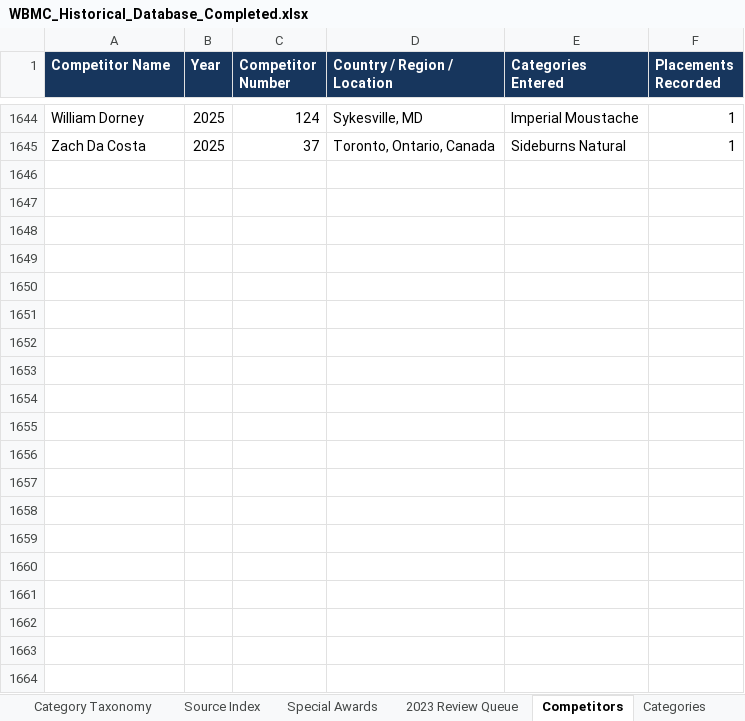
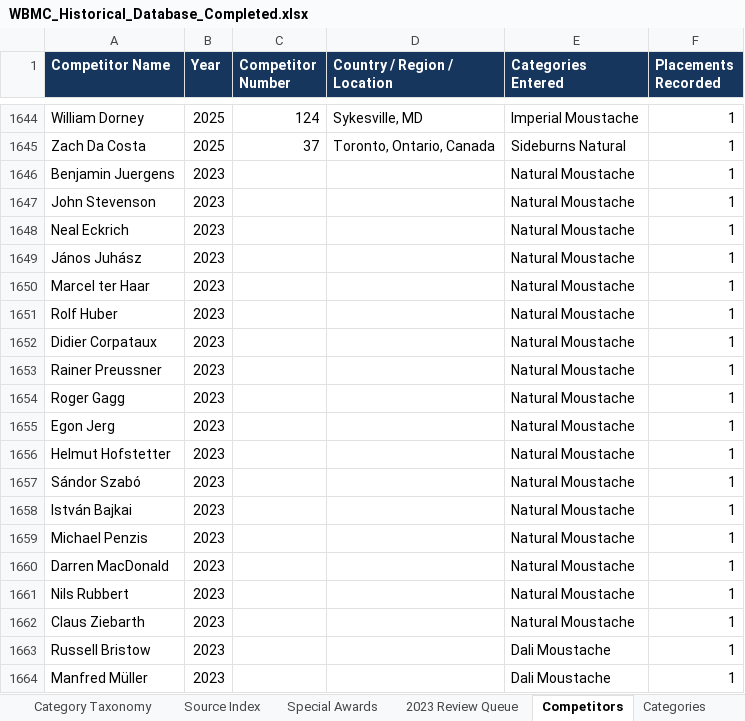
Before and after one commit to Arush701/DnA_CnC_Phase4, an Excel workbook: WBMC_Historical_Database_Completed.xlsx, sheet Competitors, drawn as a sheet; only a part is shown, gaps mark what is left out; values as stored, in another font and other column widths than the file's, no borders; table styles not drawn; the diff covers the shown part only; the diff names each change by its address in the sheet, - before the commit and + after, or states it on an @@ line.

```diff
--- a/WBMC_Historical_Database_Completed.xlsx (sheet Competitors)
+++ b/WBMC_Historical_Database_Completed.xlsx (sheet Competitors)
+row 1646: Benjamin Juergens | 2023 |  |  | Natural Moustache | 1
+row 1647: John Stevenson | 2023 |  |  | Natural Moustache | 1
+row 1648: Neal Eckrich | 2023 |  |  | Natural Moustache | 1
+row 1649: János Juhász | 2023 |  |  | Natural Moustache | 1
+row 1650: Marcel ter Haar | 2023 |  |  | Natural Moustache | 1
+row 1651: Rolf Huber | 2023 |  |  | Natural Moustache | 1
+row 1652: Didier Corpataux | 2023 |  |  | Natural Moustache | 1
+row 1653: Rainer Preussner | 2023 |  |  | Natural Moustache | 1
+row 1654: Roger Gagg | 2023 |  |  | Natural Moustache | 1
+row 1655: Egon Jerg | 2023 |  |  | Natural Moustache | 1
+row 1656: Helmut Hofstetter | 2023 |  |  | Natural Moustache | 1
+row 1657: Sándor Szabó | 2023 |  |  | Natural Moustache | 1
+row 1658: István Bajkai | 2023 |  |  | Natural Moustache | 1
+row 1659: Michael Penzis | 2023 |  |  | Natural Moustache | 1
+row 1660: Darren MacDonald | 2023 |  |  | Natural Moustache | 1
+row 1661: Nils Rubbert | 2023 |  |  | Natural Moustache | 1
+row 1662: Claus Ziebarth | 2023 |  |  | Natural Moustache | 1
+row 1663: Russell Bristow | 2023 |  |  | Dali Moustache | 1
+row 1664: Manfred Müller | 2023 |  |  | Dali Moustache | 1
```
Also changed, not shown: 261 added rows elsewhere in this sheet, sheet All Results, sheet Categories, sheet 2023 Review Queue, sheet Special Awards, sheet Read Me, sheet Data Quality, 2 more sheets, other sheet tabs, 1 other file.
